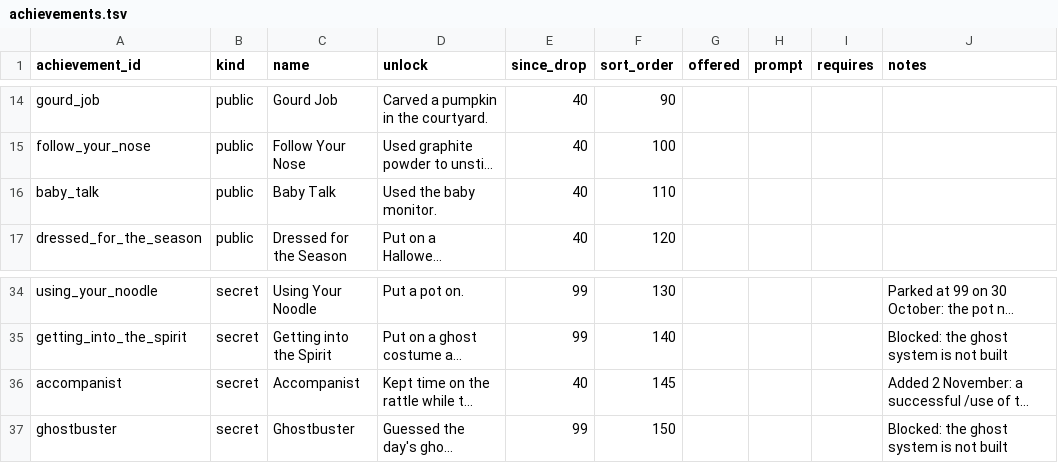
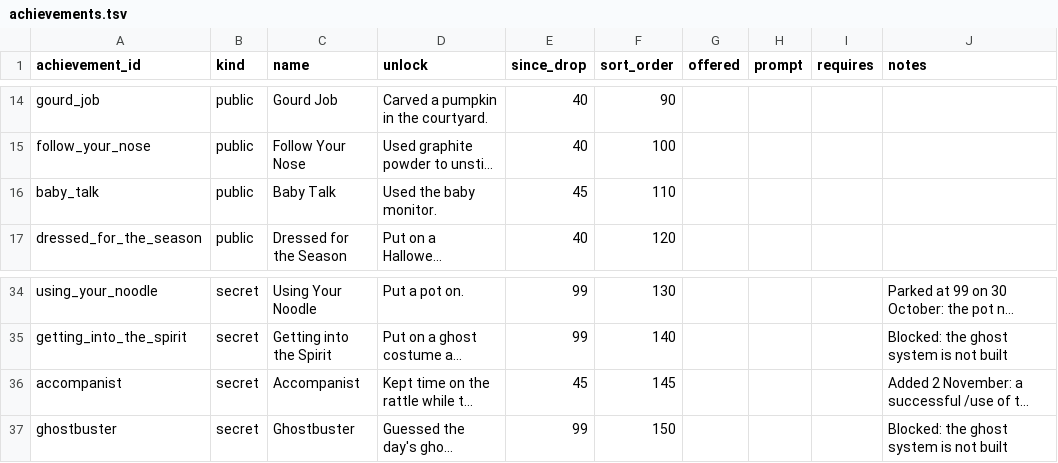
Before and after one commit to kelseybooth/halloween-in-june, a TSV file: creative content/achievements.tsv, drawn as a sheet; only a part is shown, gaps mark what is left out; long unchanged cells end in …; the diff names each change by its address in the sheet, - before the commit and + after, or states it on an @@ line.

```diff
--- a/creative content/achievements.tsv
+++ b/creative content/achievements.tsv
-E16 (since_drop): 40
+E16 (since_drop): 45
-E36 (since_drop): 40
+E36 (since_drop): 45
```
Also changed, not shown: creative content/drops.tsv, creative content/room_text.tsv, 6 other files.
